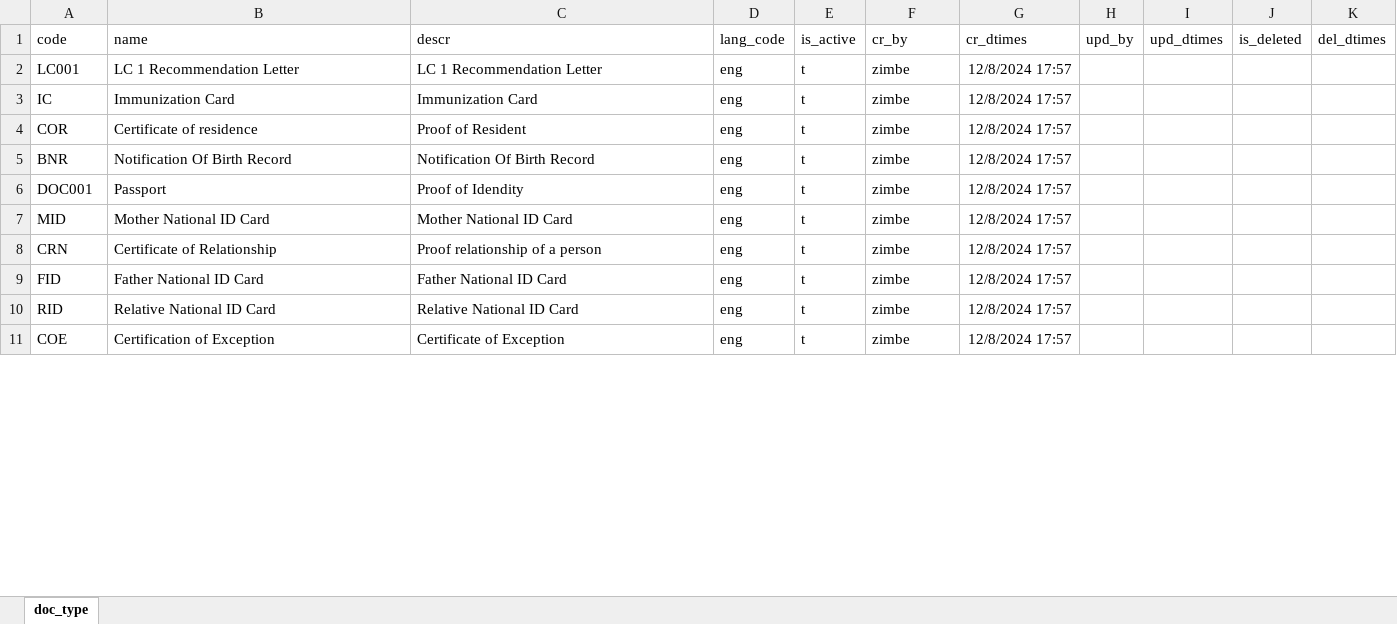
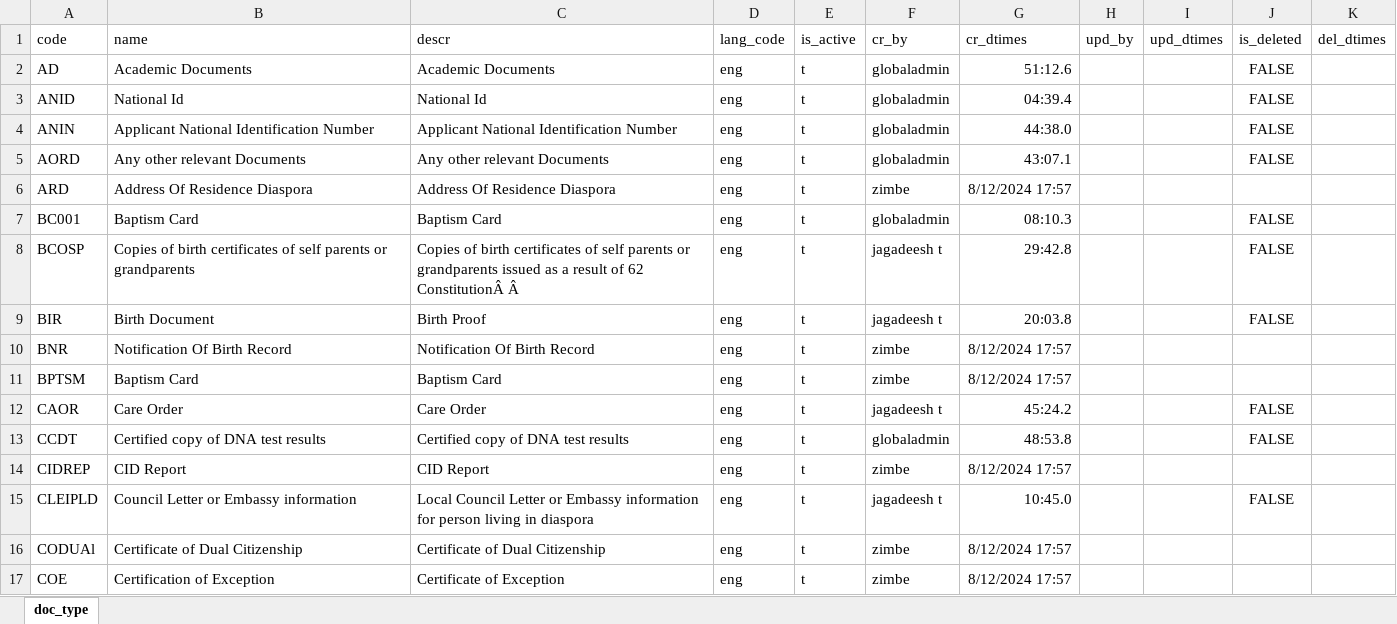
Before and after one commit to tf-nira/mosip-data_bkp, an Excel workbook: mosip_master/xlsx/doc_type.xlsx, sheet doc_type, drawn as a sheet; only a part is shown; values as stored, in another font and other column widths than the file's, no borders; removed rows and columns are numbered as before the commit, all else as after; the diff covers the shown part only; the diff names each change by its address in the sheet, - before the commit and + after, or states it on an @@ line.

```diff
--- a/mosip_master/xlsx/doc_type.xlsx (sheet doc_type)
+++ b/mosip_master/xlsx/doc_type.xlsx (sheet doc_type)
-row 2: LC001 | LC 1 Recommendation Letter | LC 1 Recommendation Letter | eng | t | zimbe | 12/8/2024 17:57
-row 3: IC | Immunization Card | Immunization Card | eng | t | zimbe | 12/8/2024 17:57
+row 2: AD | Academic Documents | Academic Documents | eng | t | globaladmin | 51:12.6 |  |  | FALSE
+row 3: ANID | National Id | National Id | eng | t | globaladmin | 04:39.4 |  |  | FALSE
+row 4: ANIN | Applicant National Identification Number | Applicant National Identification Number | eng | t | globaladmin | 44:38.0 |  |  | FALSE
+row 5: AORD | Any other relevant Documents | Any other relevant Documents | eng | t | globaladmin | 43:07.1 |  |  | FALSE
-A6 (code): COR
+A6 (code): ARD
-B6 (name): Certificate of residence
+B6 (name): Address Of Residence Diaspora
-C6 (descr): Proof of Resident
+C6 (descr): Address Of Residence Diaspora
-G6 (cr_dtimes): 12/8/2024 17:57
+G6 (cr_dtimes): 8/12/2024 17:57
+row 7: BC001 | Baptism Card | Baptism Card | eng | t | globaladmin | 08:10.3 |  |  | FALSE
+row 8: BCOSP | Copies of birth certificates of self parents or grandparents | Copies of birth certificates of self parents or grandparents issued as a result of 62 ConstitutionÂ Â | eng | t | jagadeesh t | 29:42.8 |  |  | FALSE
+row 9: BIR | Birth Document | Birth Proof | eng | t | jagadeesh t | 20:03.8 |  |  | FALSE
-G10:G11 (cr_dtimes): 12/8/2024 17:57
+G10:G11 (cr_dtimes): 8/12/2024 17:57
-A11 (code): DOC001
+A11 (code): BPTSM
-B11 (name): Passport
+B11 (name): Baptism Card
-C11 (descr): Proof of Idendity
+C11 (descr): Baptism Card
+row 12: CAOR | Care Order | Care Order | eng | t | jagadeesh t | 45:24.2 |  |  | FALSE
+row 13: CCDT | Certified copy of DNA test results | Certified copy of DNA test results | eng | t | globaladmin | 48:53.8 |  |  | FALSE
-A14 (code): MID
+A14 (code): CIDREP
-B14 (name): Mother National ID Card
+B14 (name): CID Report
-C14 (descr): Mother National ID Card
+C14 (descr): CID Report
-G14 (cr_dtimes): 12/8/2024 17:57
+G14 (cr_dtimes): 8/12/2024 17:57
+row 15: CLEIPLD | Council Letter or Embassy information | Local Council Letter or Embassy information for person living in diaspora | eng | t | jagadeesh t | 10:45.0 |  |  | FALSE
-A16 (code): CRN
+A16 (code): CODUAl
-B16 (name): Certificate of Relationship
+B16 (name): Certificate of Dual Citizenship
-C16 (descr): Proof relationship of a person
+C16 (descr): Certificate of Dual Citizenship
-G16 (cr_dtimes): 12/8/2024 17:57
+G16 (cr_dtimes): 8/12/2024 17:57
-row 9: FID | Father National ID Card | Father National ID Card | eng | t | zimbe | 12/8/2024 17:57
-row 10: RID | Relative National ID Card | Relative National ID Card | eng | t | zimbe | 12/8/2024 17:57
-G17 (cr_dtimes): 12/8/2024 17:57
+G17 (cr_dtimes): 8/12/2024 17:57
```
Also changed, not shown: 31 added rows, 8 removed rows and 59 edited cells elsewhere in this sheet, mosip_master/xlsx/applicant_valid_document.xlsx, mosip_master/xlsx/doc_category.xlsx, 4 other files.
